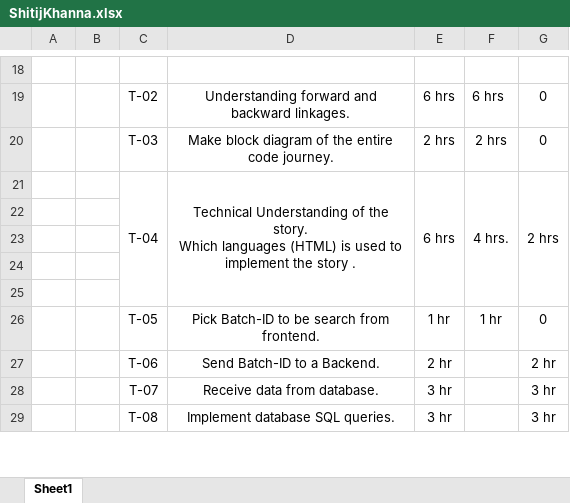
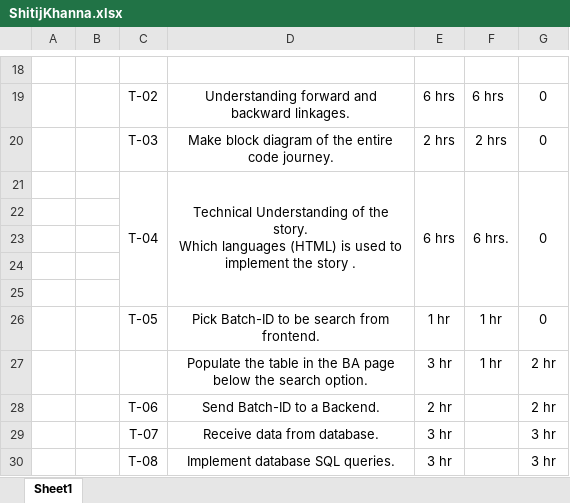
Before and after one commit to SmaltAndBeryl/Internship_2017, an Excel workbook: TeamDetails/TasksBreakDown/ShitijKhanna.xlsx, sheet Sheet1, drawn as a sheet; only a part is shown, gaps mark what is left out; values as stored, in another font and other column widths than the file's, no borders; the diff names each change by its address in the sheet, - before the commit and + after, or states it on an @@ line.

Commit message:
Author Name :   Shitij Khanna

```diff
--- a/TeamDetails/TasksBreakDown/ShitijKhanna.xlsx (sheet Sheet1)
+++ b/TeamDetails/TasksBreakDown/ShitijKhanna.xlsx (sheet Sheet1)
-F21: 4 hrs.
+F21: 6 hrs.
-G21: 2 hrs
+G21: 0
+row 27:  |  |  | Populate the table in the BA page below the search option. | 3 hr | 1 hr | 2 hr
```
